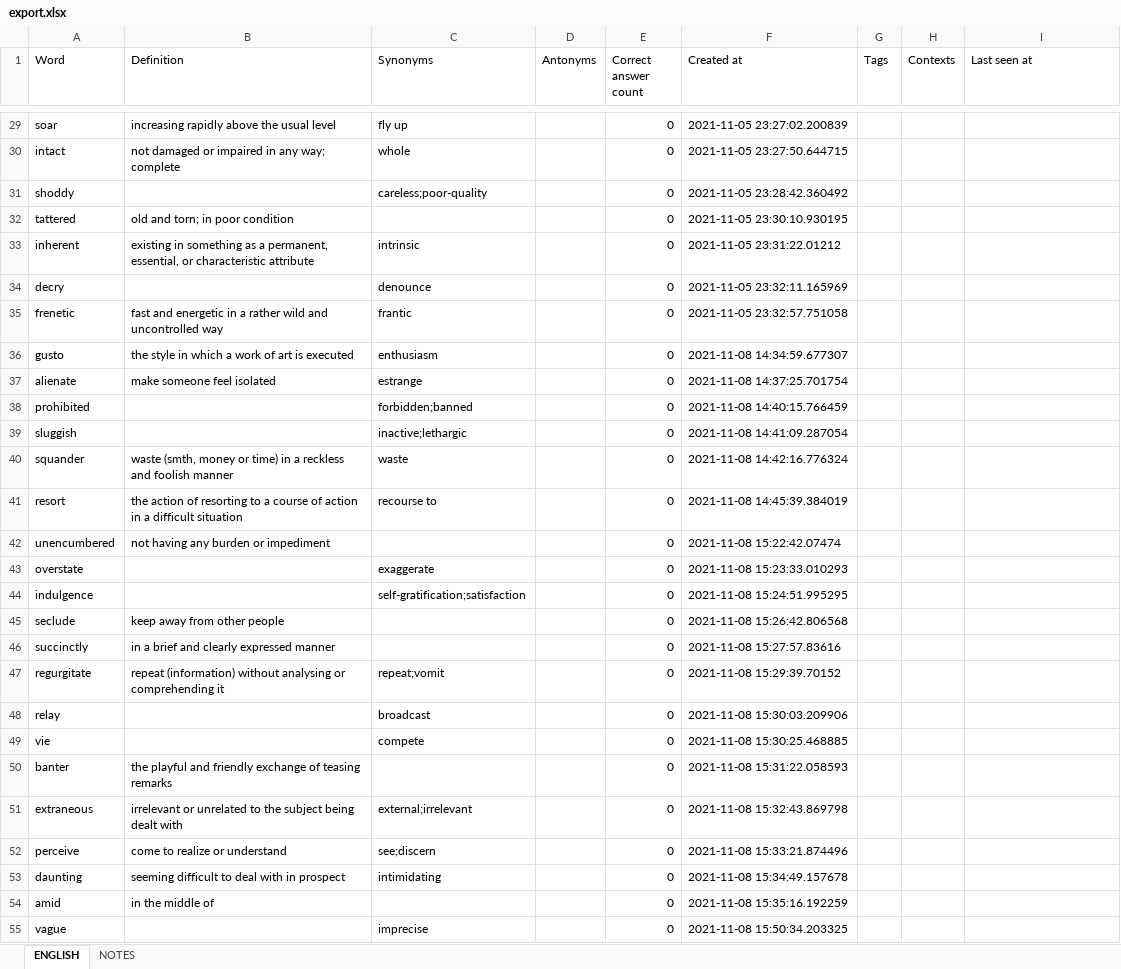
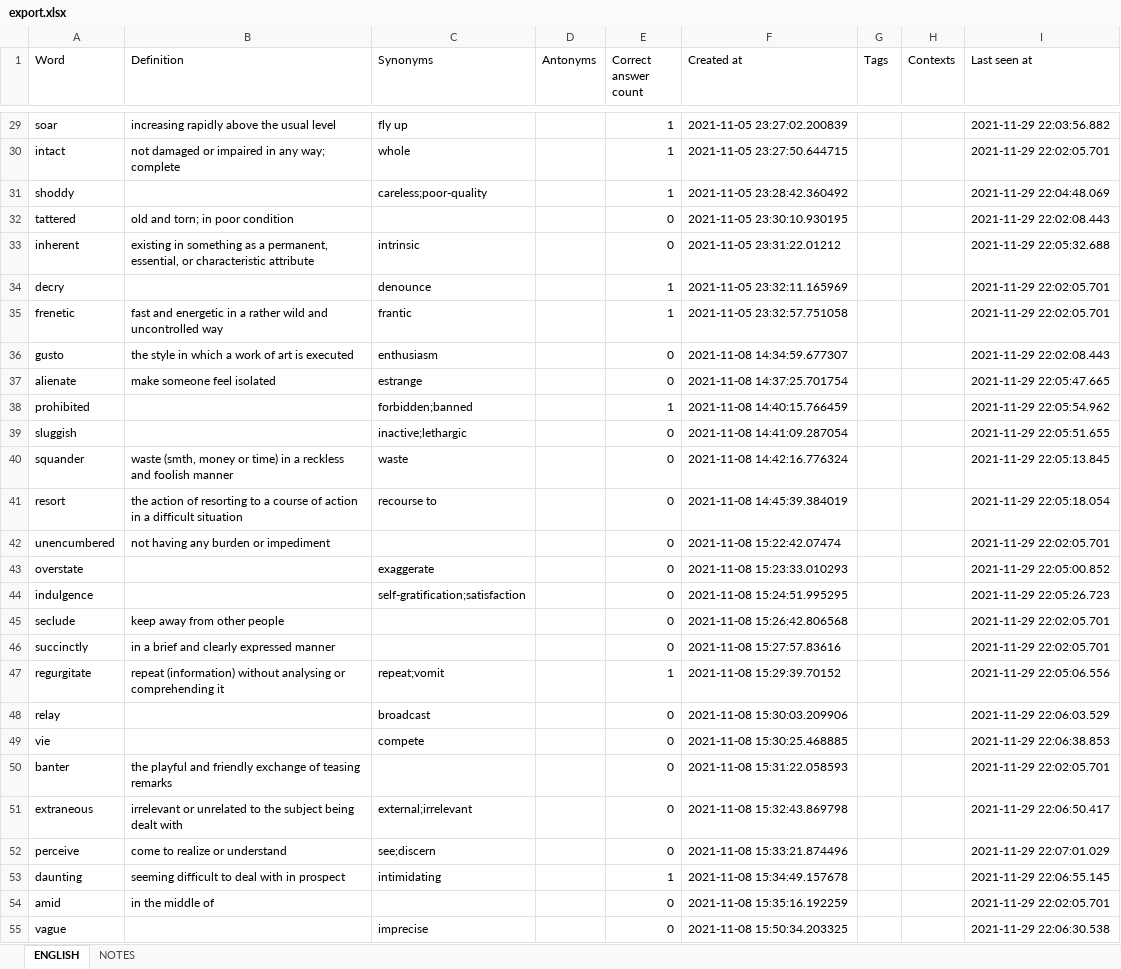
Before and after one commit to ArzamastsevOleksandr/booster-command-line, an Excel workbook: export.xlsx, sheet ENGLISH, drawn as a sheet; only a part is shown, gaps mark what is left out; values as stored, in another font and other column widths than the file's, no borders; the diff covers the shown part only; the diff names each change by its address in the sheet, - before the commit and + after, or states it on an @@ line.

```diff
--- a/export.xlsx (sheet ENGLISH)
+++ b/export.xlsx (sheet ENGLISH)
-E29:E31 (Correct answer count): 0
+E29:E31 (Correct answer count): 1
-I29 (Last seen at): (empty)
+I29 (Last seen at): 2021-11-29 22:03:56.882
-I30 (Last seen at): (empty)
+I30 (Last seen at): 2021-11-29 22:02:05.701
-I31 (Last seen at): (empty)
+I31 (Last seen at): 2021-11-29 22:04:48.069
-I32 (Last seen at): (empty)
+I32 (Last seen at): 2021-11-29 22:02:08.443
-I33 (Last seen at): (empty)
+I33 (Last seen at): 2021-11-29 22:05:32.688
-E34:E35 (Correct answer count): 0
+E34:E35 (Correct answer count): 1
-I34:I35 (Last seen at): (empty)
+I34:I35 (Last seen at): 2021-11-29 22:02:05.701
-I36 (Last seen at): (empty)
+I36 (Last seen at): 2021-11-29 22:02:08.443
-I37 (Last seen at): (empty)
+I37 (Last seen at): 2021-11-29 22:05:47.665
-E38 (Correct answer count): 0
+E38 (Correct answer count): 1
-I38 (Last seen at): (empty)
+I38 (Last seen at): 2021-11-29 22:05:54.962
-I39 (Last seen at): (empty)
+I39 (Last seen at): 2021-11-29 22:05:51.655
-I40 (Last seen at): (empty)
+I40 (Last seen at): 2021-11-29 22:05:13.845
-I41 (Last seen at): (empty)
+I41 (Last seen at): 2021-11-29 22:05:18.054
-I42 (Last seen at): (empty)
+I42 (Last seen at): 2021-11-29 22:02:05.701
-I43 (Last seen at): (empty)
+I43 (Last seen at): 2021-11-29 22:05:00.852
-I44 (Last seen at): (empty)
+I44 (Last seen at): 2021-11-29 22:05:26.723
-I45:I46 (Last seen at): (empty)
+I45:I46 (Last seen at): 2021-11-29 22:02:05.701
-E47 (Correct answer count): 0
+E47 (Correct answer count): 1
-I47 (Last seen at): (empty)
+I47 (Last seen at): 2021-11-29 22:05:06.556
-I48 (Last seen at): (empty)
+I48 (Last seen at): 2021-11-29 22:06:03.529
-I49 (Last seen at): (empty)
+I49 (Last seen at): 2021-11-29 22:06:38.853
-I50 (Last seen at): (empty)
+I50 (Last seen at): 2021-11-29 22:02:05.701
-I51 (Last seen at): (empty)
+I51 (Last seen at): 2021-11-29 22:06:50.417
-I52 (Last seen at): (empty)
+I52 (Last seen at): 2021-11-29 22:07:01.029
-E53 (Correct answer count): 0
+E53 (Correct answer count): 1
-I53 (Last seen at): (empty)
+I53 (Last seen at): 2021-11-29 22:06:55.145
-I54 (Last seen at): (empty)
+I54 (Last seen at): 2021-11-29 22:02:05.701
-I55 (Last seen at): (empty)
+I55 (Last seen at): 2021-11-29 22:06:30.538
```
Also changed, not shown: 170 edited cells elsewhere in this sheet, sheet NOTES, 3 other files.
